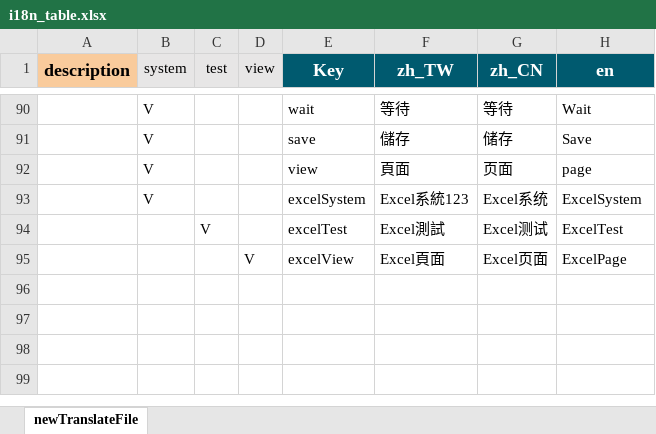
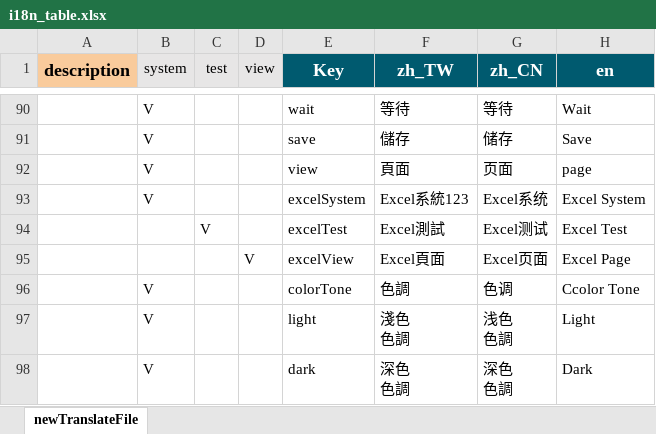
Before and after one commit to ayay459547/vite-system, an Excel workbook: src/i18n/i18n_table.xlsx, sheet newTranslateFile, drawn as a sheet; only a part is shown, gaps mark what is left out; values as stored, in another font and other column widths than the file's, no borders; conditional formats not drawn; ↵ is a line break in a cell; the diff names each change by its address in the sheet, - before the commit and + after, or states it on an @@ line.

```diff
--- a/src/i18n/i18n_table.xlsx (sheet newTranslateFile)
+++ b/src/i18n/i18n_table.xlsx (sheet newTranslateFile)
-H93 (en): ExcelSystem
+H93 (en): Excel System
-H94 (en): ExcelTest
+H94 (en): Excel Test
-H95 (en): ExcelPage
+H95 (en): Excel Page
+row 96:  | V |  |  | colorTone | 色調 | 色调 | Ccolor Tone
+row 97:  | V |  |  | light | 淺色 ↵ 色調 | 浅色 ↵ 色調 | Light
+row 98:  | V |  |  | dark | 深色 ↵ 色調 | 深色 ↵ 色調 | Dark
```
Also changed, not shown: 31 other files.
